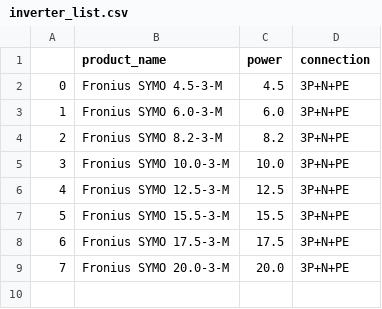
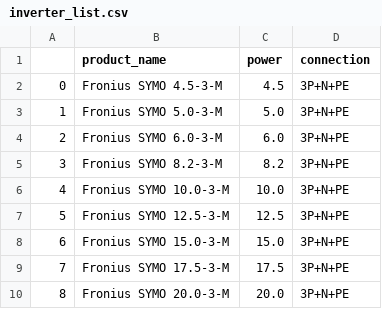
Before and after one commit to Afero7439/PV_Calculator, a CSV file: inverter_list.csv, drawn as a sheet; addresses are those after the commit; the diff names each change by its address in the sheet, - before the commit and + after, or states it on an @@ line.

Commit message:
first commit

```diff
--- a/inverter_list.csv
+++ b/inverter_list.csv
+row 3: 1 | Fronius SYMO 5.0-3-M | 5.0 | 3P+N+PE
@@ column A renumbered from row 4 down @@
-B8 (product_name): Fronius SYMO 15.5-3-M
+B8 (product_name): Fronius SYMO 15.0-3-M
-C8 (power): 15.5
+C8 (power): 15.0
```
